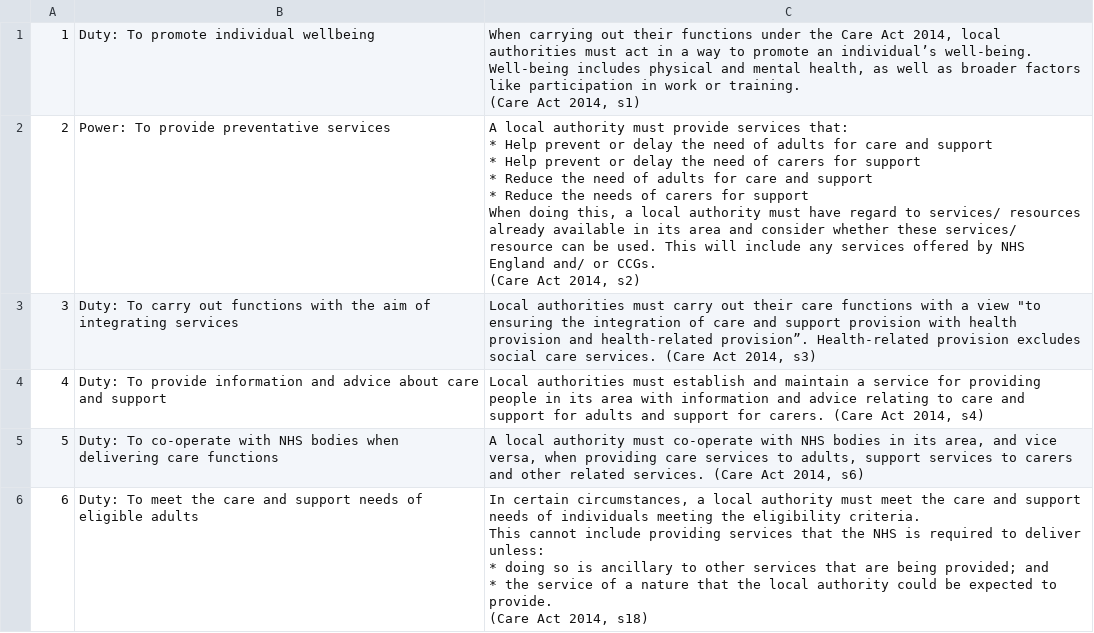
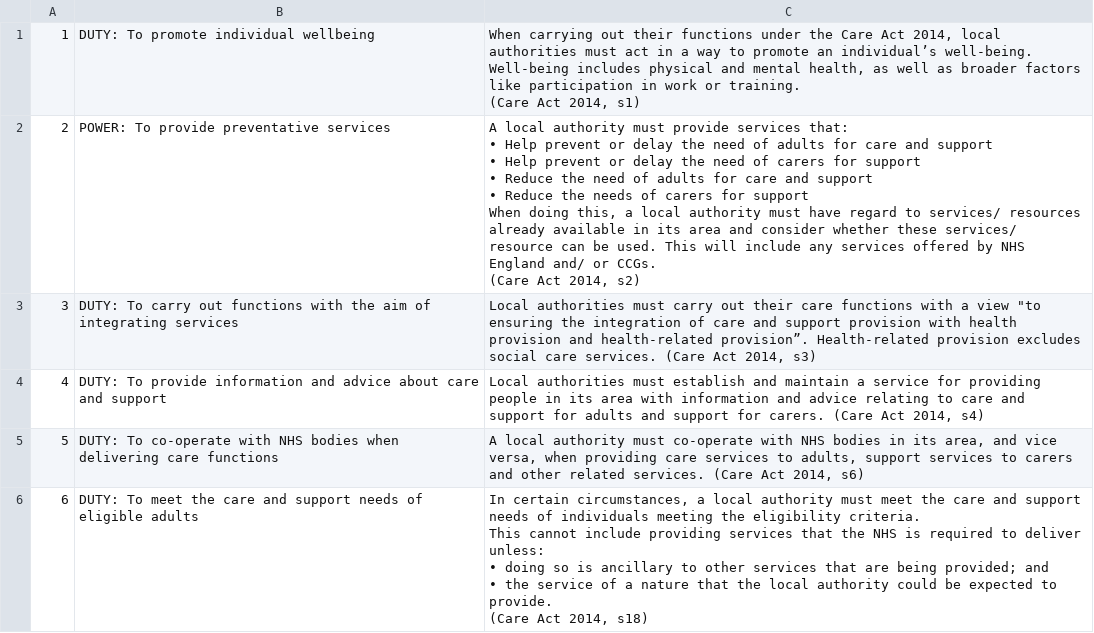
Before and after one commit to nhsengland/phmi, a CSV file: data/csvs/statutes/local-authority-non-public-health.csv, drawn as a sheet; only a part is shown; the diff covers the shown part only.

```diff
--- a/data/csvs/statutes/local-authority-non-public-health.csv
+++ b/data/csvs/statutes/local-authority-non-public-health.csv
@@ -1,24 +1,23 @@
-1,Duty:  To promote individual wellbeing,"When carrying out their functions under the Care Act 2014, local authorities must act in a way to promote an individual’s well-being.  Well-being includes physical and mental health, as well as broader factors like participation in work or training.
-
-(Care Act 2014, s1)"
-2,Power: To provide preventative services,"A local authority must provide services that:
-
-* Help prevent or delay the need of adults for care and support
-* Help prevent or delay the need of carers for support
-* Reduce the need of adults for care and support
-* Reduce the needs of carers for support
-
-When doing this, a local authority must have regard to services/ resources already available in its area and consider whether these services/ resource can be used.  This will include any services offered by NHS England and/ or CCGs.
-
-(Care Act 2014, s2)"
-3,Duty: To carry out functions with the aim of integrating services,"Local authorities must carry out their care functions with a view ""to ensuring the integration of care and support provision with health provision and health-related provision”.  Health-related provision excludes social care services. (Care Act 2014, s3)"
-4,Duty:  To provide information and advice about care and support,"Local authorities must establish and maintain a service for providing people in its area with information and advice relating to care and support for adults and support for carers. (Care Act 2014, s4)"
-5,Duty:  To co-operate with NHS bodies when delivering care functions,"A local authority must co-operate with NHS bodies in its area, and vice versa, when providing care services to adults, support services to carers and other related services. (Care Act 2014, s6)"
-6,Duty:  To meet the care and support needs of eligible adults,"In certain circumstances, a local authority must meet the care and support needs of individuals meeting the eligibility criteria.
-
-This cannot include providing services that the NHS is required to deliver unless:
-
-* doing so is ancillary to other services that are being provided; and
-* the service of a nature that the local authority could be expected to provide.
-
-(Care Act 2014, s18)"
+1,DUTY:  To promote individual wellbeing,"When carrying out their functions under the Care Act 2014, local authorities must act in a way to promote an individual’s well-being.  Well-being includes physical and mental health, as well as broader factors like participation in work or training.
+
+(Care Act 2014, s1)"
+2,POWER: To provide preventative services,"A local authority must provide services that:
+
+• Help prevent or delay the need of adults for care and support
+• Help prevent or delay the need of carers for support
+• Reduce the need of adults for care and support
+• Reduce the needs of carers for support
+
+When doing this, a local authority must have regard to services/ resources already available in its area and consider whether these services/ resource can be used.  This will include any services offered by NHS England and/ or CCGs.
+
+(Care Act 2014, s2)"
+3,DUTY: To carry out functions with the aim of integrating services,"Local authorities must carry out their care functions with a view ""to ensuring the integration of care and support provision with health provision and health-related provision”.  Health-related provision excludes social care services. (Care Act 2014, s3)"
+4,DUTY:  To provide information and advice about care and support,"Local authorities must establish and maintain a service for providing people in its area with information and advice relating to care and support for adults and support for carers. (Care Act 2014, s4)"
+5,DUTY:  To co-operate with NHS bodies when delivering care functions,"A local authority must co-operate with NHS bodies in its area, and vice versa, when providing care services to adults, support services to carers and other related services. (Care Act 2014, s6)"
+6,DUTY:  To meet the care and support needs of eligible adults,"In certain circumstances, a local authority must meet the care and support needs of individuals meeting the eligibility criteria.
+
+This cannot include providing services that the NHS is required to deliver unless:
+• doing so is ancillary to other services that are being provided; and
+• the service of a nature that the local authority could be expected to provide.
+
+(Care Act 2014, s18)"
```
Also changed, not shown: 40 edited cells elsewhere in this file, data/csvs/data-map-lawful-basis-relevant.csv, data/csvs/statutes/ccg.csv, 21 other files.
